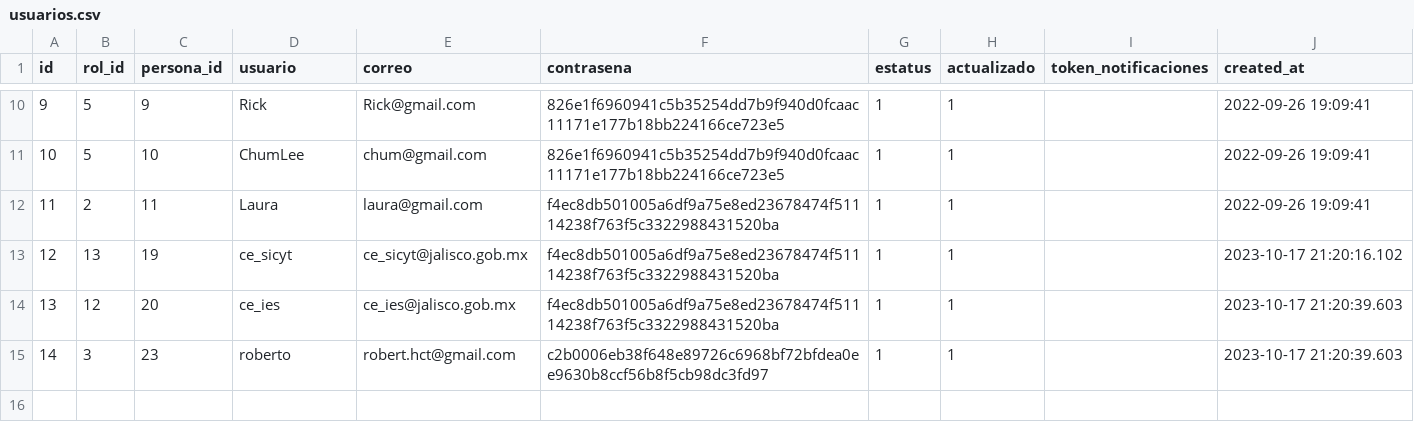
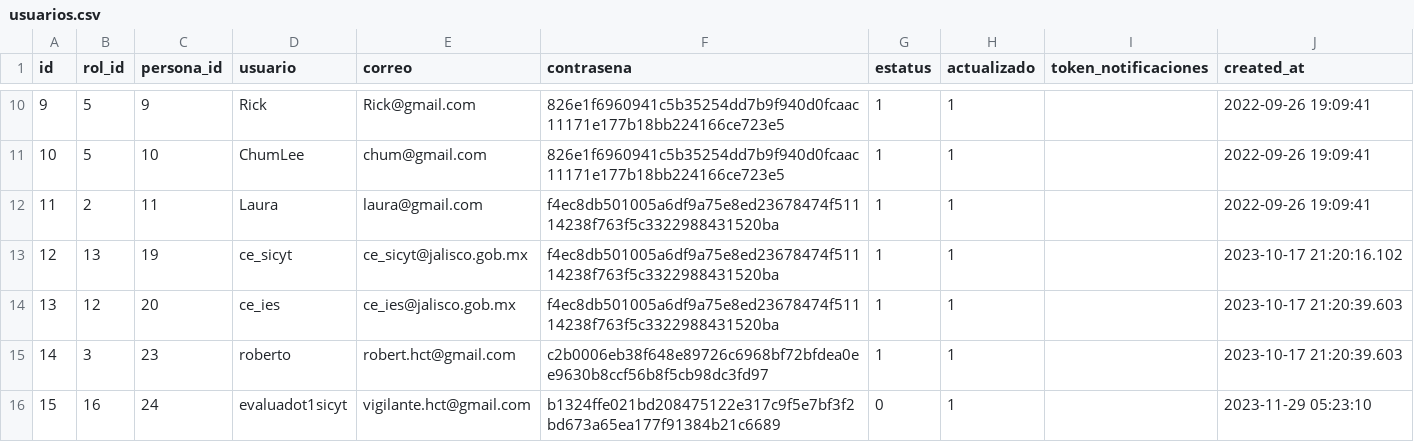
Before and after one commit to subsesjal/siiges-services, a CSV file: packages/core/src/drivers/db/CSVFiles/usuarios.csv, drawn as a sheet; only a part is shown, gaps mark what is left out; the diff names each change by its address in the sheet, - before the commit and + after, or states it on an @@ line.

Commit message:
add create user as vigilante and seeders

```diff
--- a/packages/core/src/drivers/db/CSVFiles/usuarios.csv
+++ b/packages/core/src/drivers/db/CSVFiles/usuarios.csv
+row 16: 15 | 16 | 24 | evaluadot1sicyt | vigilante.hct@gmail.com | b1324ffe021bd208475122e317c9f5e7bf3f2bd673a65ea177f91384b21c6689 | 0 | 1 |  | 2023-11-29 05:23:10
```
Also changed, not shown: packages/core/src/drivers/db/CSVFiles/personas.csv, packages/core/src/drivers/db/CSVFiles/roles.csv, 11 other files.
